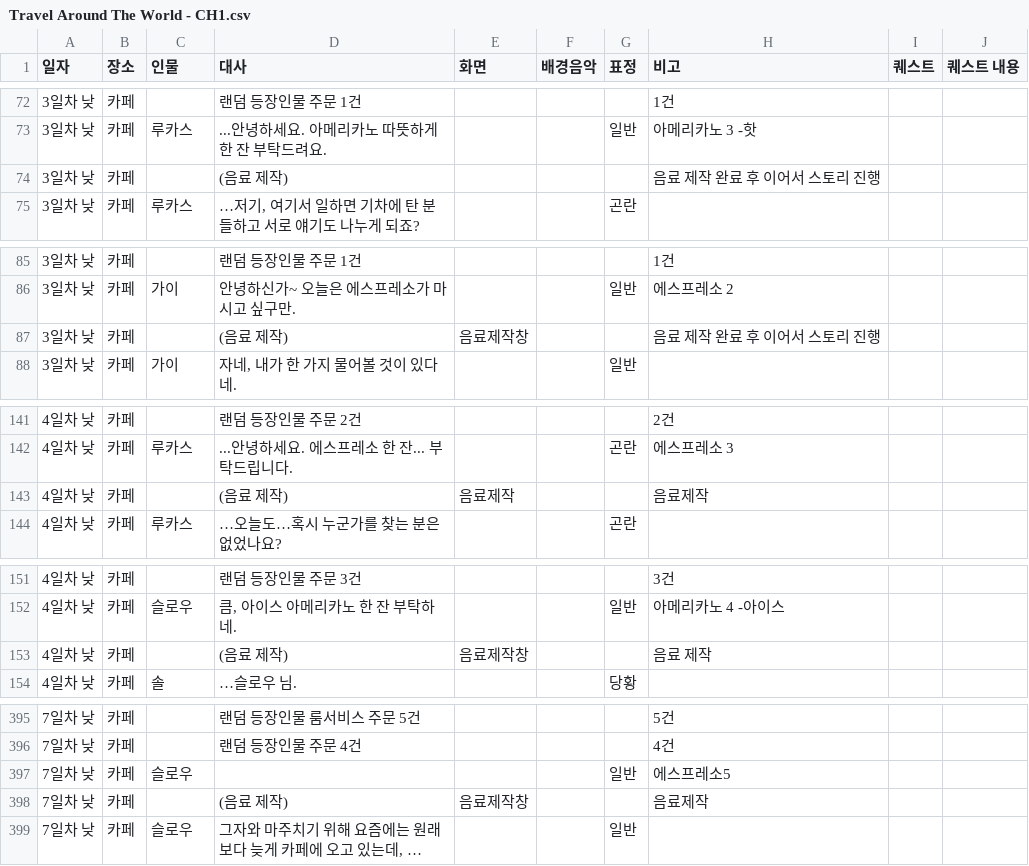
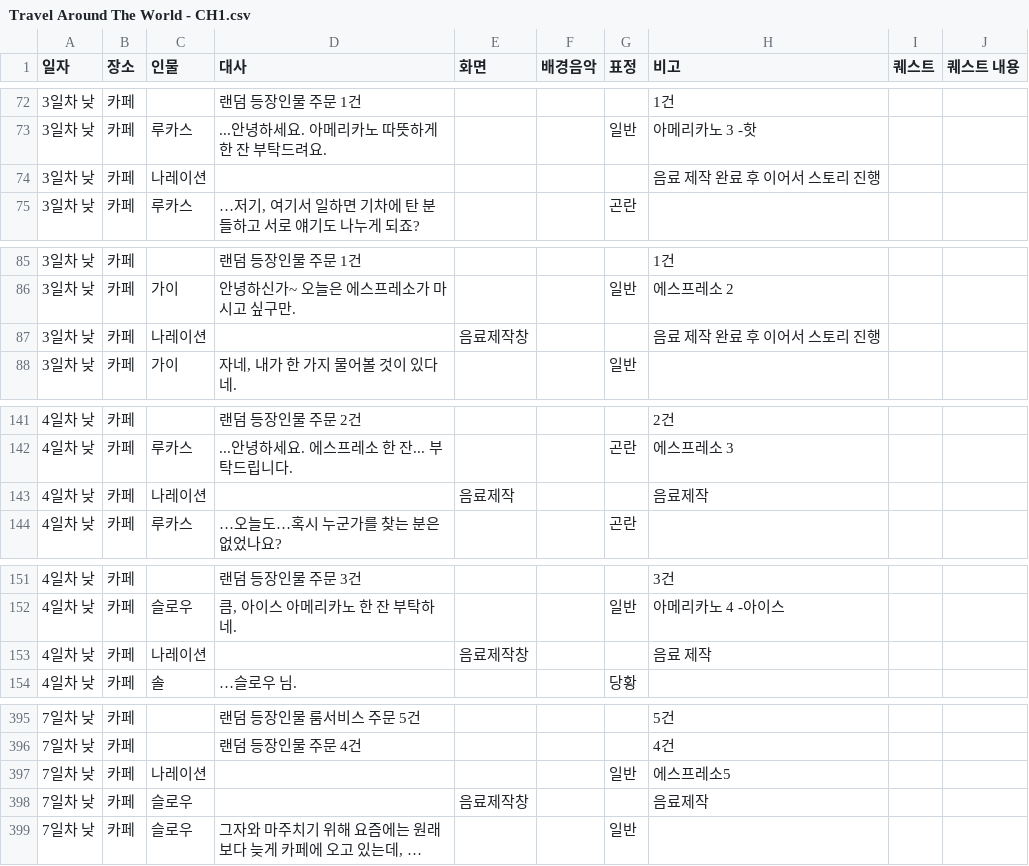
Before and after one commit to juyonLee00/TravelAroundTheWorld, a CSV file: Assets/Resources/Travel Around The World - CH1.csv, drawn as a sheet; only a part is shown, gaps mark what is left out; long unchanged cells end in …; the diff covers the shown part only; the diff names each change by its address in the sheet, - before the commit and + after, or states it on an @@ line.

```diff
--- a/Assets/Resources/Travel Around The World - CH1.csv
+++ b/Assets/Resources/Travel Around The World - CH1.csv
-C74 (인물): (empty)
+C74 (인물): 나레이션
-D74 (대사): (음료 제작)
+D74 (대사): (empty)
-C87 (인물): (empty)
+C87 (인물): 나레이션
-D87 (대사): (음료 제작)
+D87 (대사): (empty)
-C143 (인물): (empty)
+C143 (인물): 나레이션
-D143 (대사): (음료 제작)
+D143 (대사): (empty)
-C153 (인물): (empty)
+C153 (인물): 나레이션
-D153 (대사): (음료 제작)
+D153 (대사): (empty)
-C397 (인물): 슬로우
+C397 (인물): 나레이션
-C398 (인물): (empty)
+C398 (인물): 슬로우
-D398 (대사): (음료 제작)
+D398 (대사): (empty)
```
Also changed, not shown: 6 edited cells elsewhere in this file, 2 other files.
